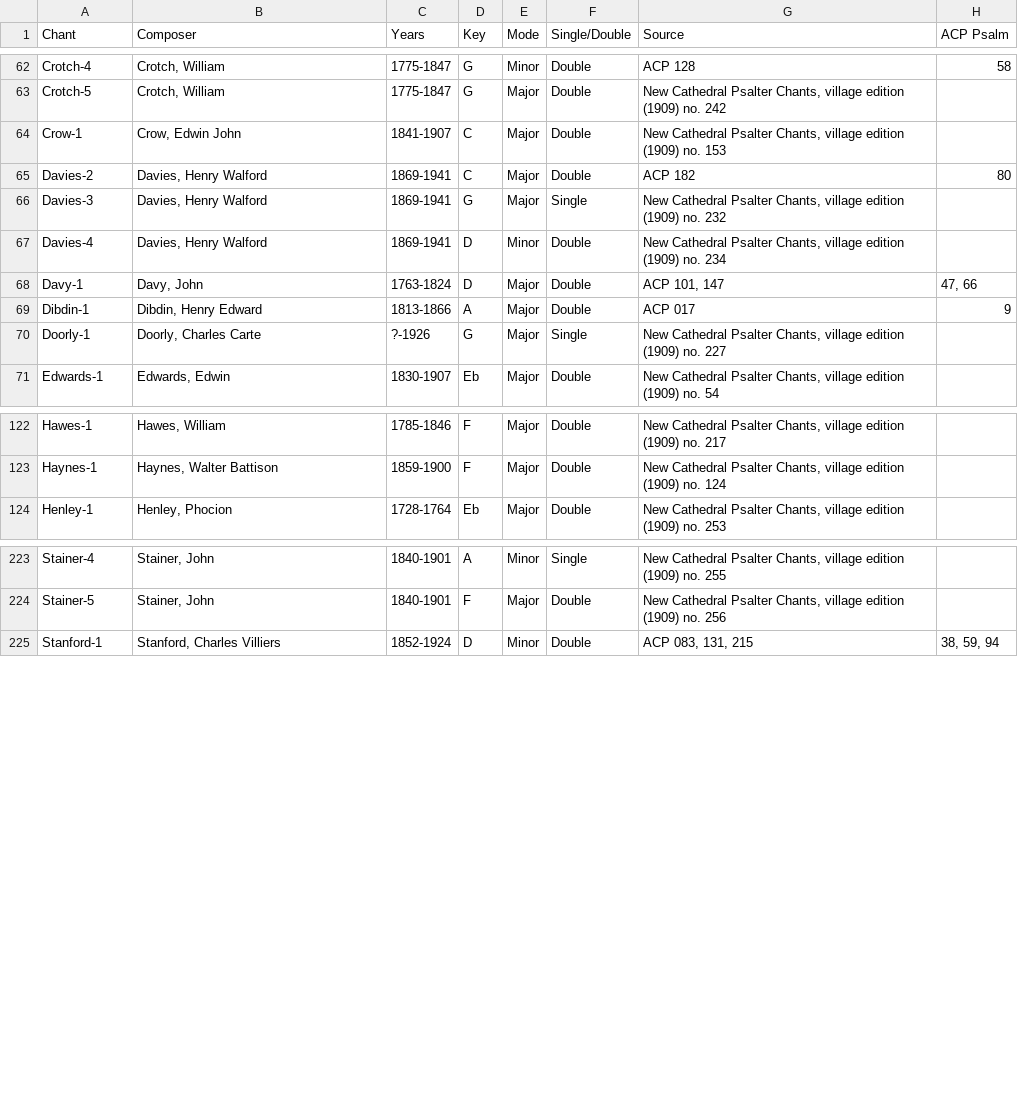
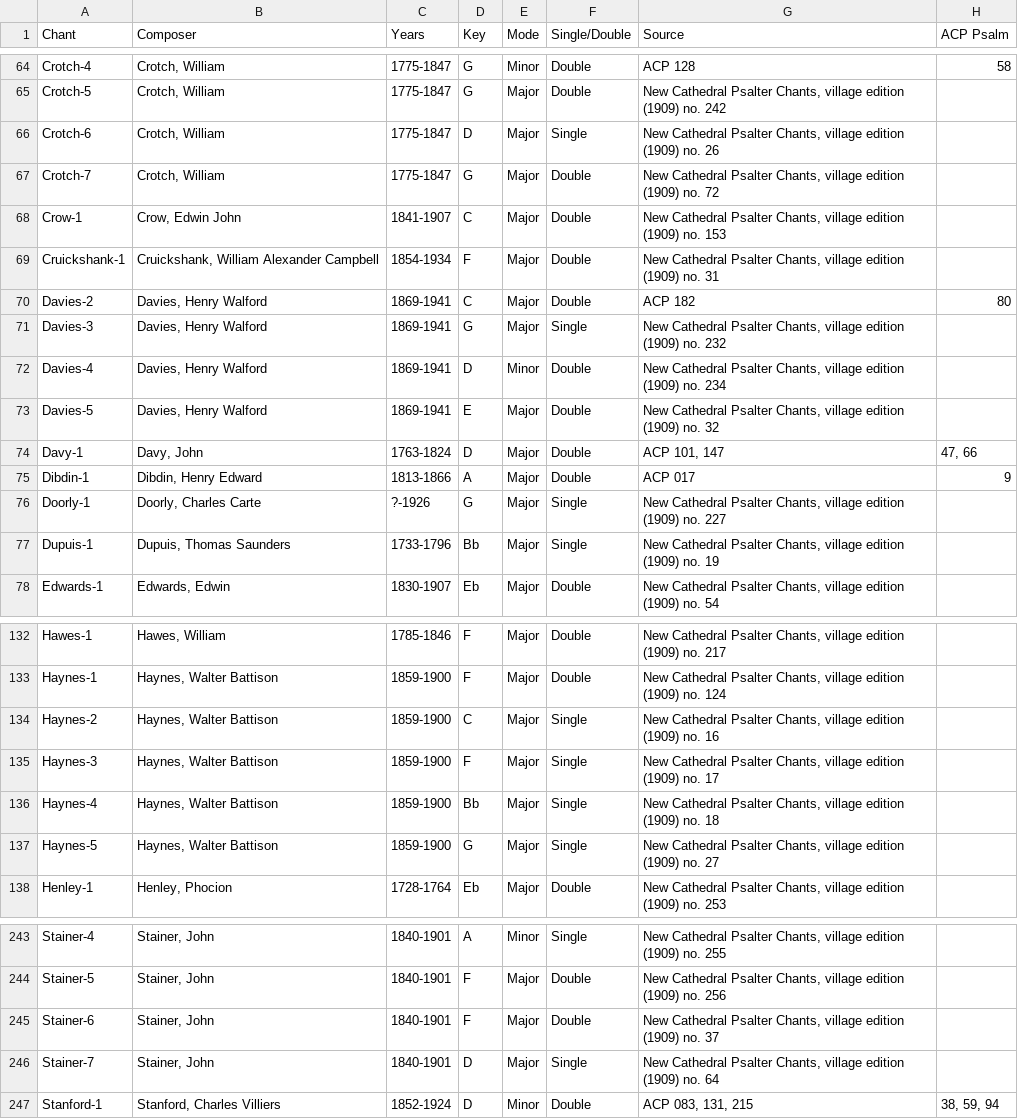
Before and after one commit to choyun1/psalmody, a CSV file: chants/catalog.csv, drawn as a sheet; only a part is shown, gaps mark what is left out; the diff covers the shown part only.

```diff
--- a/chants/catalog.csv
+++ b/chants/catalog.csv
@@ -63,3 +65,6 @@ Crotch-4,"Crotch, William",1775-1847,G,Minor,Double,ACP 128,58
 Crotch-5,"Crotch, William",1775-1847,G,Major,Double,"New Cathedral Psalter Chants, village edition (1909) no. 242",
+Crotch-6,"Crotch, William",1775-1847,D,Major,Single,"New Cathedral Psalter Chants, village edition (1909) no. 26",
+Crotch-7,"Crotch, William",1775-1847,G,Major,Double,"New Cathedral Psalter Chants, village edition (1909) no. 72",
 Crow-1,"Crow, Edwin John",1841-1907,C,Major,Double,"New Cathedral Psalter Chants, village edition (1909) no. 153",
+Cruickshank-1,"Cruickshank, William Alexander Campbell",1854-1934,F,Major,Double,"New Cathedral Psalter Chants, village edition (1909) no. 31",
 Davies-2,"Davies, Henry Walford",1869-1941,C,Major,Double,ACP 182,80
@@ -67,2 +72,3 @@ Davies-3,"Davies, Henry Walford",1869-1941,G,Major,Single,"New Cathedral Psalter
 Davies-4,"Davies, Henry Walford",1869-1941,D,Minor,Double,"New Cathedral Psalter Chants, village edition (1909) no. 234",
+Davies-5,"Davies, Henry Walford",1869-1941,E,Major,Double,"New Cathedral Psalter Chants, village edition (1909) no. 32",
 Davy-1,"Davy, John",1763-1824,D,Major,Double,"ACP 101, 147","47, 66"
@@ -70,2 +76,3 @@ Dibdin-1,"Dibdin, Henry Edward",1813-1866,A,Major,Double,ACP 017,9
 Doorly-1,"Doorly, Charles Carte",?-1926,G,Major,Single,"New Cathedral Psalter Chants, village edition (1909) no. 227",
+Dupuis-1,"Dupuis, Thomas Saunders",1733-1796,Bb,Major,Single,"New Cathedral Psalter Chants, village edition (1909) no. 19",
 Edwards-1,"Edwards, Edwin",1830-1907,Eb,Major,Double,"New Cathedral Psalter Chants, village edition (1909) no. 54",
@@ -123,2 +133,6 @@ Hawes-1,"Hawes, William",1785-1846,F,Major,Double,"New Cathedral Psalter Chants,
 Haynes-1,"Haynes, Walter Battison",1859-1900,F,Major,Double,"New Cathedral Psalter Chants, village edition (1909) no. 124",
+Haynes-2,"Haynes, Walter Battison",1859-1900,C,Major,Single,"New Cathedral Psalter Chants, village edition (1909) no. 16",
+Haynes-3,"Haynes, Walter Battison",1859-1900,F,Major,Single,"New Cathedral Psalter Chants, village edition (1909) no. 17",
+Haynes-4,"Haynes, Walter Battison",1859-1900,Bb,Major,Single,"New Cathedral Psalter Chants, village edition (1909) no. 18",
+Haynes-5,"Haynes, Walter Battison",1859-1900,G,Major,Single,"New Cathedral Psalter Chants, village edition (1909) no. 27",
 Henley-1,"Henley, Phocion",1728-1764,Eb,Major,Double,"New Cathedral Psalter Chants, village edition (1909) no. 253",
@@ -224,2 +244,4 @@ Stainer-4,"Stainer, John",1840-1901,A,Minor,Single,"New Cathedral Psalter Chants
 Stainer-5,"Stainer, John",1840-1901,F,Major,Double,"New Cathedral Psalter Chants, village edition (1909) no. 256",
+Stainer-6,"Stainer, John",1840-1901,F,Major,Double,"New Cathedral Psalter Chants, village edition (1909) no. 37",
+Stainer-7,"Stainer, John",1840-1901,D,Major,Single,"New Cathedral Psalter Chants, village edition (1909) no. 64",
 Stanford-1,"Stanford, Charles Villiers",1852-1924,D,Minor,Double,"ACP 083, 131, 215","38, 59, 94"
```
Also changed, not shown: 17 added rows elsewhere in this file, 28 other files.
